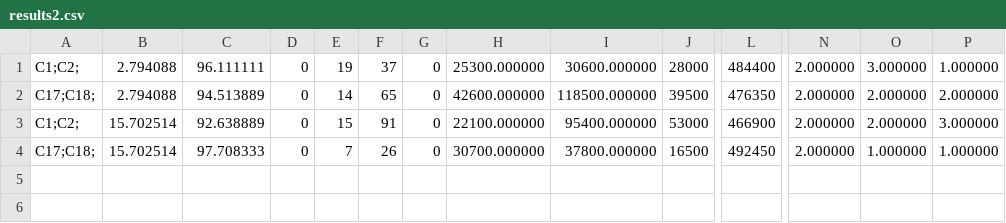
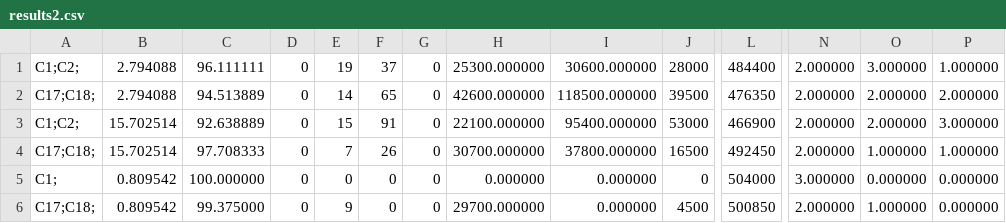
Before and after one commit to mb-14/SingleMachine, a CSV file: results2.csv, drawn as a sheet; only a part is shown, gaps mark what is left out; rows hold the shown columns only; the diff names each change by its address in the sheet, - before the commit and + after, or states it on an @@ line.

```diff
--- a/results2.csv
+++ b/results2.csv
+row 5: C1; | 0.809542 | 100.000000 | 0 | 0 | 0 | 0 | 0.000000 | 0.000000 | 0 | 504000 | 3.000000 | 0.000000 | 0.000000
+row 6: C17;C18; | 0.809542 | 99.375000 | 0 | 9 | 0 | 0 | 29700.000000 | 0.000000 | 4500 | 500850 | 2.000000 | 1.000000 | 0.000000
```
Also changed, not shown: 4 other files.
